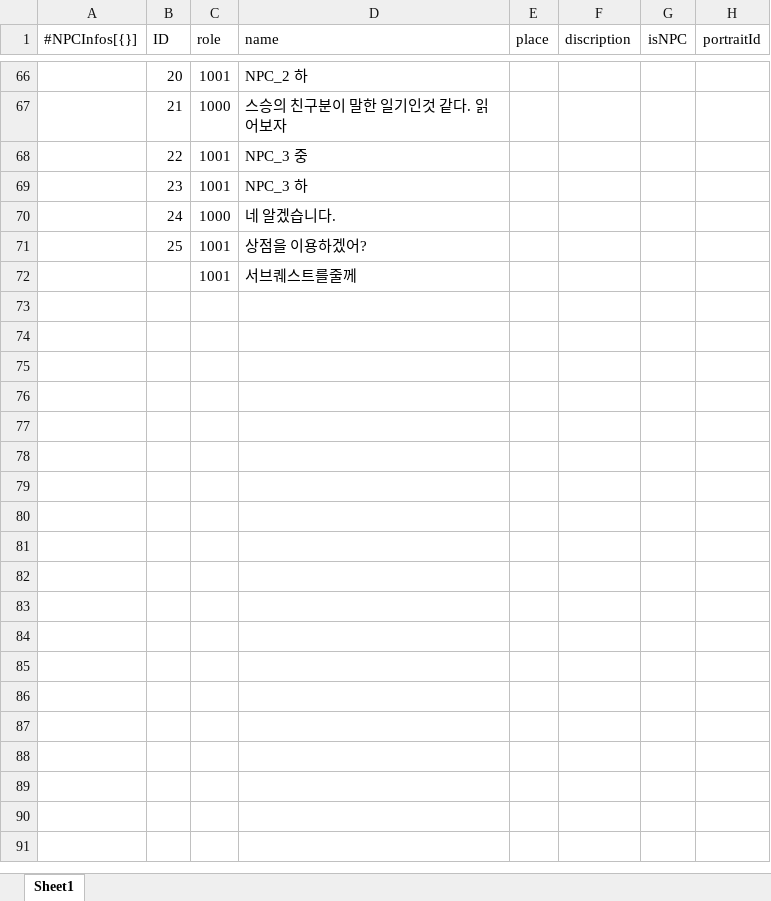
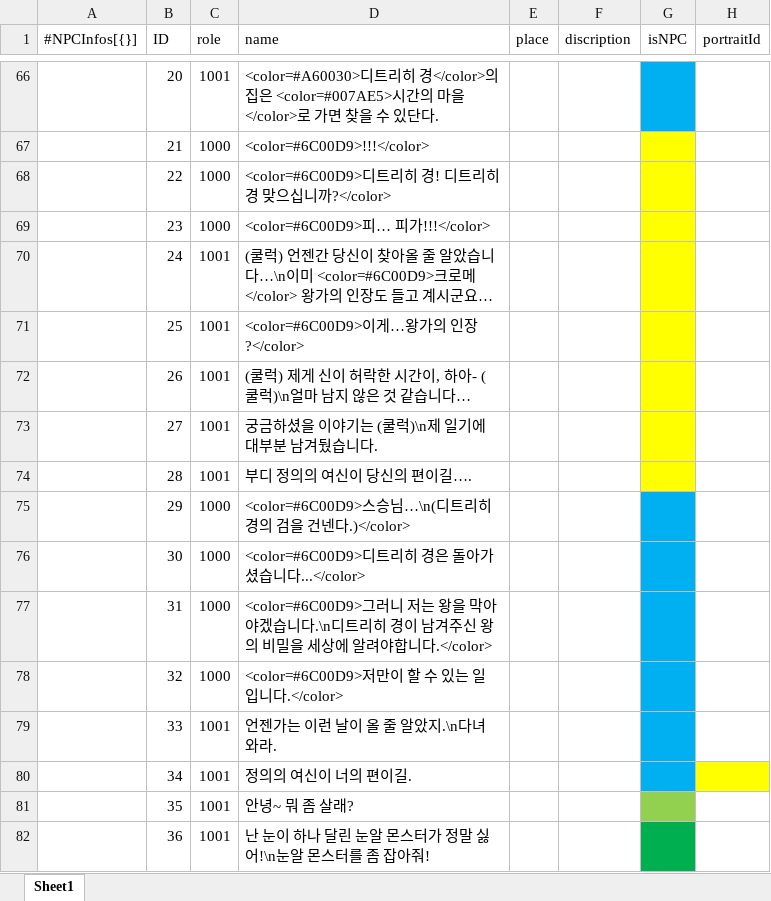
Before and after one commit to dch1114/GemChronicle, an Excel workbook: Assets/RawData/NPCData.xlsx, sheet Sheet1, drawn as a sheet; only a part is shown, gaps mark what is left out; values as stored, in another font and other column widths than the file's, no borders; removed rows and columns are numbered as before the commit, all else as after; the diff covers the shown part only; the diff names each change by its address in the sheet, - before the commit and + after, or states it on an @@ line.

```diff
--- a/Assets/RawData/NPCData.xlsx (sheet Sheet1)
+++ b/Assets/RawData/NPCData.xlsx (sheet Sheet1)
-D66 (name): NPC_2 하
+D66 (name): <color=#A60030>디트리히 경</color>의 집은 <color=#007AE5>시간의 마을</color>로 가면 찾을 수 있단다.
-G66 fill: none
+G66 fill: #00B0F0
-D67 (name): 스승의 친구분이 말한 일기인것 같다. 읽어보자
+D67 (name): <color=#6C00D9>!!!</color>
-G67 fill: none
+G67 fill: #FFFF00
-row 68:  | 22 | 1001 | NPC_3 중
-row 69:  | 23 | 1001 | NPC_3 하
-row 70:  | 24 | 1000 | 네 알겠습니다.
+row 68:  | 22 | 1000 | <color=#6C00D9>디트리히 경! 디트리히 경 맞으십니까?</color>
+row 69:  | 23 | 1000 | <color=#6C00D9>피… 피가!!!</color>
+row 70:  | 24 | 1001 | (쿨럭) 언젠간 당신이 찾아올 줄 알았습니다…\n이미 <color=#6C00D9>크로메</color> 왕가의 인장도 들고 계시군요…
-D71 (name): 상점을 이용하겠어?
+D71 (name): <color=#6C00D9>이게…왕가의 인장?</color>
-G71 fill: none
+G71 fill: #FFFF00
-row 72:  |  | 1001 | 서브퀘스트를줄께
+row 72:  | 26 | 1001 | (쿨럭) 제게 신이 허락한 시간이, 하아- (쿨럭)\n얼마 남지 않은 것 같습니다…
+row 73:  | 27 | 1001 | 궁금하셨을 이야기는 (쿨럭)\n제 일기에 대부분 남겨뒀습니다.
+row 74:  | 28 | 1001 | 부디 정의의 여신이 당신의 편이길….
+row 75:  | 29 | 1000 | <color=#6C00D9>스승님…\n(디트리히 경의 검을 건넨다.)</color>
+row 76:  | 30 | 1000 | <color=#6C00D9>디트리히 경은 돌아가셨습니다...</color>
+row 77:  | 31 | 1000 | <color=#6C00D9>그러니 저는 왕을 막아야겠습니다.\n디트리히 경이 남겨주신 왕의 비밀을 세상에 알려야합니다.</color>
+row 78:  | 32 | 1000 | <color=#6C00D9>저만이 할 수 있는 일입니다.</color>
+row 79:  | 33 | 1001 | 언젠가는 이런 날이 올 줄 알았지.\n다녀와라.
+row 80:  | 34 | 1001 | 정의의 여신이 너의 편이길.
+row 81:  | 35 | 1001 | 안녕~ 뭐 좀 살래?
+row 82:  | 36 | 1001 | 난 눈이 하나 달린 눈알 몬스터가 정말 싫어!\n눈알 몬스터를 좀 잡아줘!
```
Also changed, not shown: 8 added rows, 8 removed rows, 13 edited cells and cell formats elsewhere in this sheet, 3 other files.
